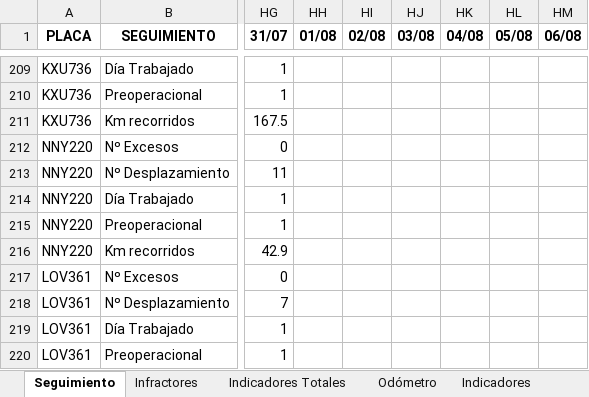
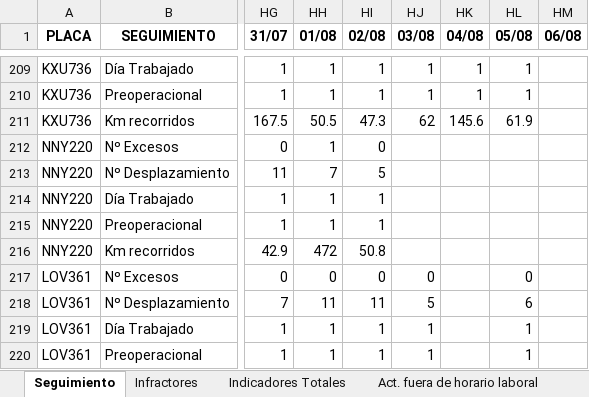
Before and after one commit to SGI-ManuelPico/informesVehiculares, an Excel workbook: seguimiento.xlsx, sheet Seguimiento, drawn as a sheet; only a part is shown, gaps mark what is left out; values as stored, in another font and other column widths than the file's, no borders; the diff covers the shown part only; the diff names each change by its address in the sheet, - before the commit and + after, or states it on an @@ line.

Commit message:
Update seguimiento.xlsx

```diff
--- a/seguimiento.xlsx (sheet Seguimiento)
+++ b/seguimiento.xlsx (sheet Seguimiento)
+sheet tab: Act. fuera de horario laboral
-HH209:HH210 (01/08): (empty)
+HH209:HH210 (01/08): 1
-HI209:HI210 (02/08): (empty)
+HI209:HI210 (02/08): 1
-HJ209:HJ210 (03/08): (empty)
+HJ209:HJ210 (03/08): 1
-HK209:HK210 (04/08): (empty)
+HK209:HK210 (04/08): 1
-HL209:HL210 (05/08): (empty)
+HL209:HL210 (05/08): 1
-HH211 (01/08): (empty)
+HH211 (01/08): 50.5
-HI211 (02/08): (empty)
+HI211 (02/08): 47.3
-HJ211 (03/08): (empty)
+HJ211 (03/08): 62
-HK211 (04/08): (empty)
+HK211 (04/08): 145.6
-HL211 (05/08): (empty)
+HL211 (05/08): 61.9
-HH212 (01/08): (empty)
+HH212 (01/08): 1
-HI212 (02/08): (empty)
+HI212 (02/08): 0
-HH213 (01/08): (empty)
+HH213 (01/08): 7
-HI213 (02/08): (empty)
+HI213 (02/08): 5
-HH214:HH215 (01/08): (empty)
+HH214:HH215 (01/08): 1
-HI214:HI215 (02/08): (empty)
+HI214:HI215 (02/08): 1
-HH216 (01/08): (empty)
+HH216 (01/08): 472
-HI216 (02/08): (empty)
+HI216 (02/08): 50.8
-HH217 (01/08): (empty)
+HH217 (01/08): 0
-HI217 (02/08): (empty)
+HI217 (02/08): 0
-HJ217 (03/08): (empty)
+HJ217 (03/08): 0
-HL217 (05/08): (empty)
+HL217 (05/08): 0
-HH218 (01/08): (empty)
+HH218 (01/08): 11
-HI218 (02/08): (empty)
+HI218 (02/08): 11
-HJ218 (03/08): (empty)
+HJ218 (03/08): 5
-HL218 (05/08): (empty)
+HL218 (05/08): 6
-HH219:HH220 (01/08): (empty)
+HH219:HH220 (01/08): 1
-HI219:HI220 (02/08): (empty)
+HI219:HI220 (02/08): 1
-HJ219:HJ220 (03/08): (empty)
+HJ219:HJ220 (03/08): 1
-HL219:HL220 (05/08): (empty)
+HL219:HL220 (05/08): 1
```
Also changed, not shown: 809 edited cells elsewhere in this sheet, sheet Infractores, sheet Odómetro, sheet Indicadores Totales, sheet Indicadores.
